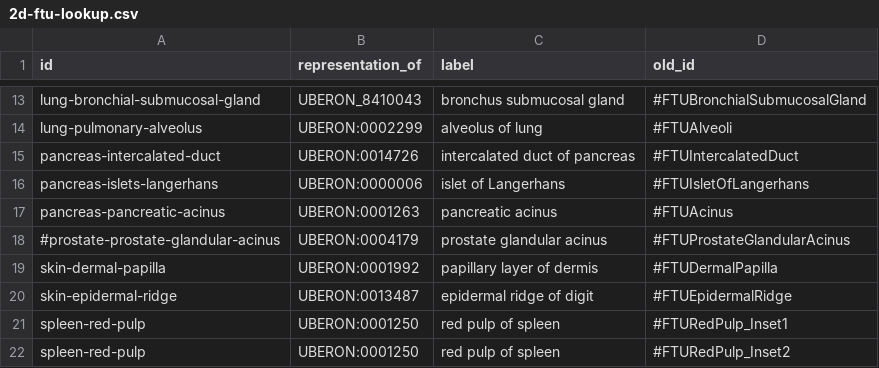
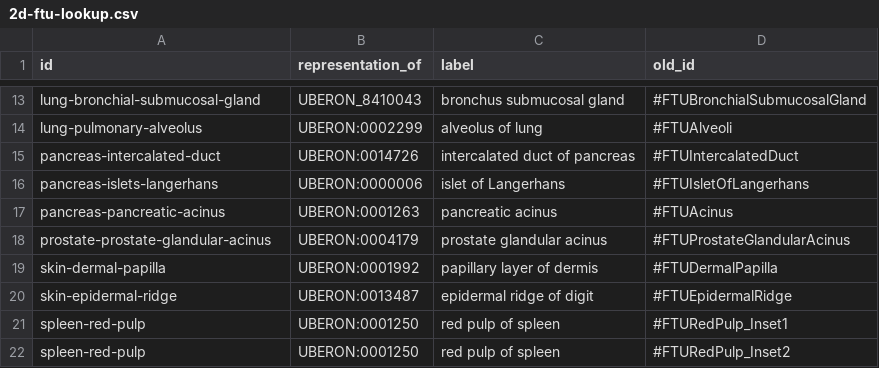
Before and after one commit to hubmapconsortium/ccf-releases, a CSV file: rel-tools/2d-ftu-lookup.csv, drawn as a sheet; only a part is shown, gaps mark what is left out.

Commit message:
Update crosswalk table

```diff
--- a/rel-tools/2d-ftu-lookup.csv
+++ b/rel-tools/2d-ftu-lookup.csv
@@ -17,3 +17,3 @@ pancreas-islets-langerhans,UBERON:0000006,islet of Langerhans,#FTUIsletOfLangerh
 pancreas-pancreatic-acinus,UBERON:0001263,pancreatic acinus,#FTUAcinus
-#prostate-prostate-glandular-acinus,UBERON:0004179,prostate glandular acinus,#FTUProstateGlandularAcinus
+prostate-prostate-glandular-acinus,UBERON:0004179,prostate glandular acinus,#FTUProstateGlandularAcinus
 skin-dermal-papilla,UBERON:0001992,papillary layer of dermis,#FTUDermalPapilla
```
Also changed, not shown: 1 other file.
